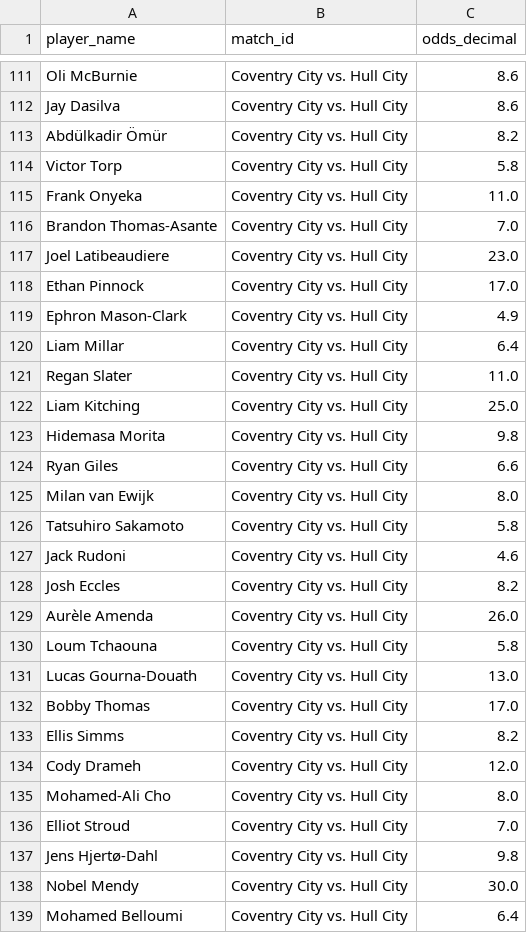
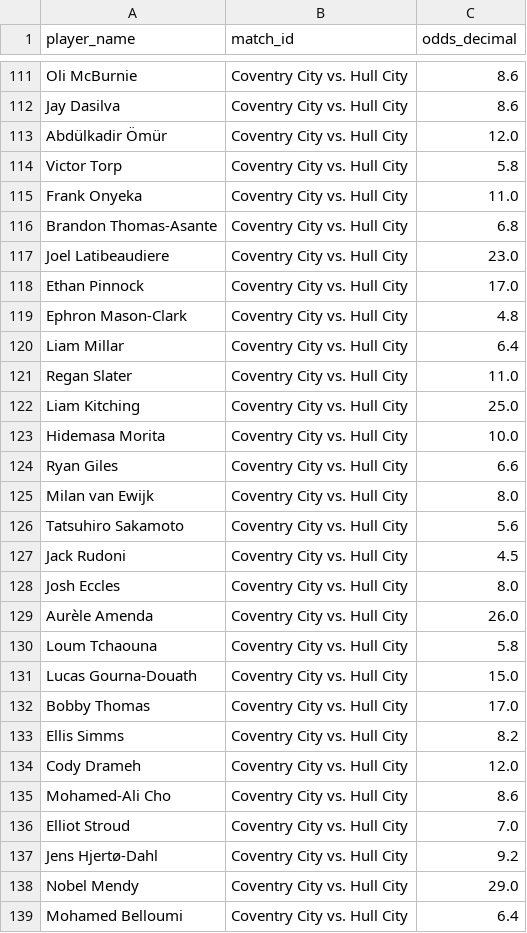
Before and after one commit to tyronecragg/fantasy-football, a CSV file: sportsbet/sportsbet_assist_odds.csv, drawn as a sheet; only a part is shown, gaps mark what is left out; the diff covers the shown part only.

```diff
--- a/sportsbet/sportsbet_assist_odds.csv
+++ b/sportsbet/sportsbet_assist_odds.csv
@@ -112,9 +112,9 @@ Oli McBurnie,Coventry City vs. Hull City,8.6
 Jay Dasilva,Coventry City vs. Hull City,8.6
-Abdülkadir Ömür,Coventry City vs. Hull City,8.2
+Abdülkadir Ömür,Coventry City vs. Hull City,12.0
 Victor Torp,Coventry City vs. Hull City,5.8
 Frank Onyeka,Coventry City vs. Hull City,11.0
-Brandon Thomas-Asante,Coventry City vs. Hull City,7.0
+Brandon Thomas-Asante,Coventry City vs. Hull City,6.8
 Joel Latibeaudiere,Coventry City vs. Hull City,23.0
 Ethan Pinnock,Coventry City vs. Hull City,17.0
-Ephron Mason-Clark,Coventry City vs. Hull City,4.9
+Ephron Mason-Clark,Coventry City vs. Hull City,4.8
 Liam Millar,Coventry City vs. Hull City,6.4
@@ -122,11 +122,11 @@ Regan Slater,Coventry City vs. Hull City,11.0
 Liam Kitching,Coventry City vs. Hull City,25.0
-Hidemasa Morita,Coventry City vs. Hull City,9.8
+Hidemasa Morita,Coventry City vs. Hull City,10.0
 Ryan Giles,Coventry City vs. Hull City,6.6
 Milan van Ewijk,Coventry City vs. Hull City,8.0
-Tatsuhiro Sakamoto,Coventry City vs. Hull City,5.8
-Jack Rudoni,Coventry City vs. Hull City,4.6
-Josh Eccles,Coventry City vs. Hull City,8.2
+Tatsuhiro Sakamoto,Coventry City vs. Hull City,5.6
+Jack Rudoni,Coventry City vs. Hull City,4.5
+Josh Eccles,Coventry City vs. Hull City,8.0
 Aurèle Amenda,Coventry City vs. Hull City,26.0
 Loum Tchaouna,Coventry City vs. Hull City,5.8
-Lucas Gourna-Douath,Coventry City vs. Hull City,13.0
+Lucas Gourna-Douath,Coventry City vs. Hull City,15.0
 Bobby Thomas,Coventry City vs. Hull City,17.0
@@ -134,6 +134,6 @@ Ellis Simms,Coventry City vs. Hull City,8.2
 Cody Drameh,Coventry City vs. Hull City,12.0
-Mohamed-Ali Cho,Coventry City vs. Hull City,8.0
+Mohamed-Ali Cho,Coventry City vs. Hull City,8.6
 Elliot Stroud,Coventry City vs. Hull City,7.0
-Jens Hjertø-Dahl,Coventry City vs. Hull City,9.8
-Nobel Mendy,Coventry City vs. Hull City,30.0
+Jens Hjertø-Dahl,Coventry City vs. Hull City,9.2
+Nobel Mendy,Coventry City vs. Hull City,29.0
 Mohamed Belloumi,Coventry City vs. Hull City,6.4
```
Also changed, not shown: 3 added rows, 3 removed rows and 50 edited cells elsewhere in this file, sportsbet/sportsbet_clean_sheet_odds.csv, sportsbet/sportsbet_goalscorer_odds.csv, 13 other files.
